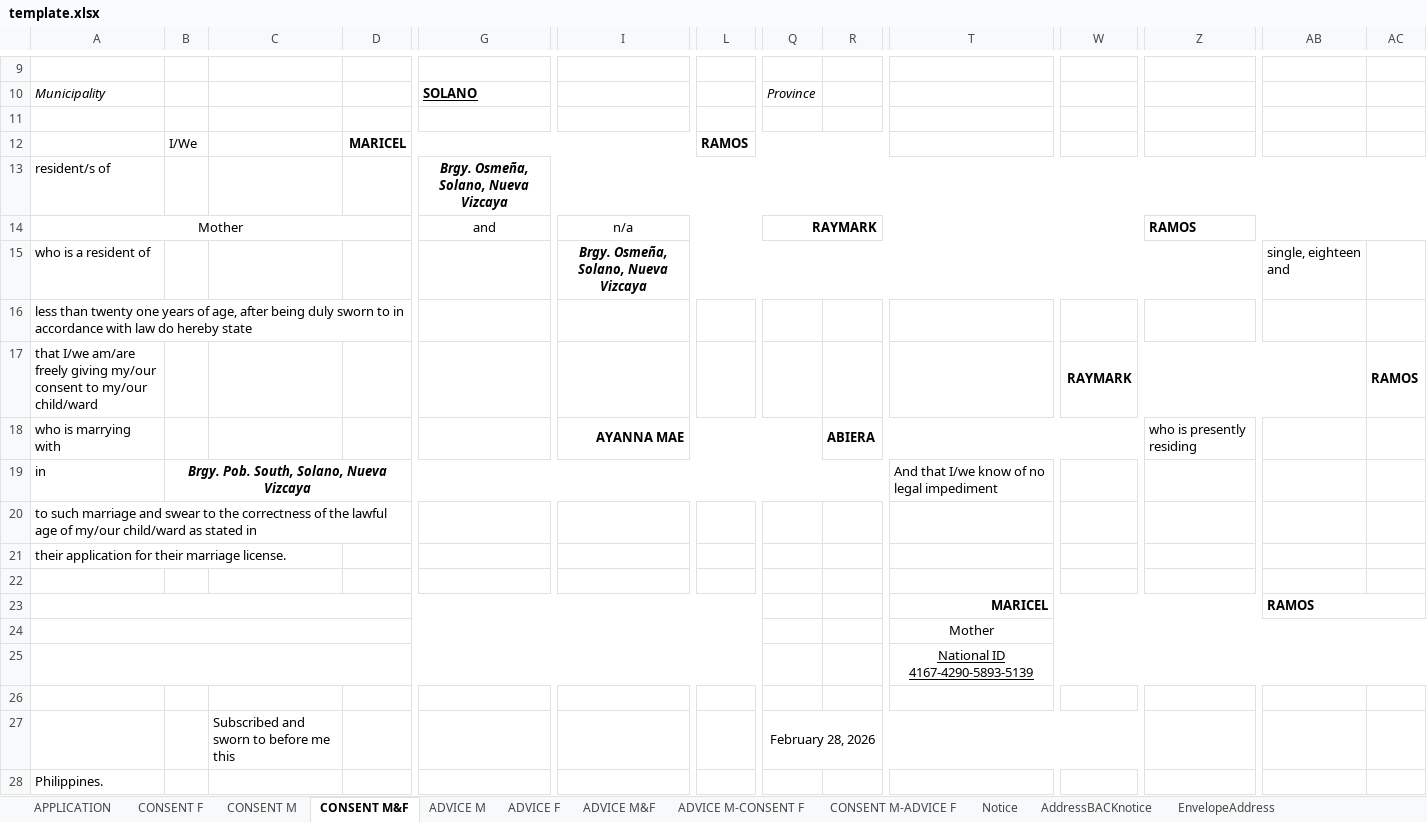
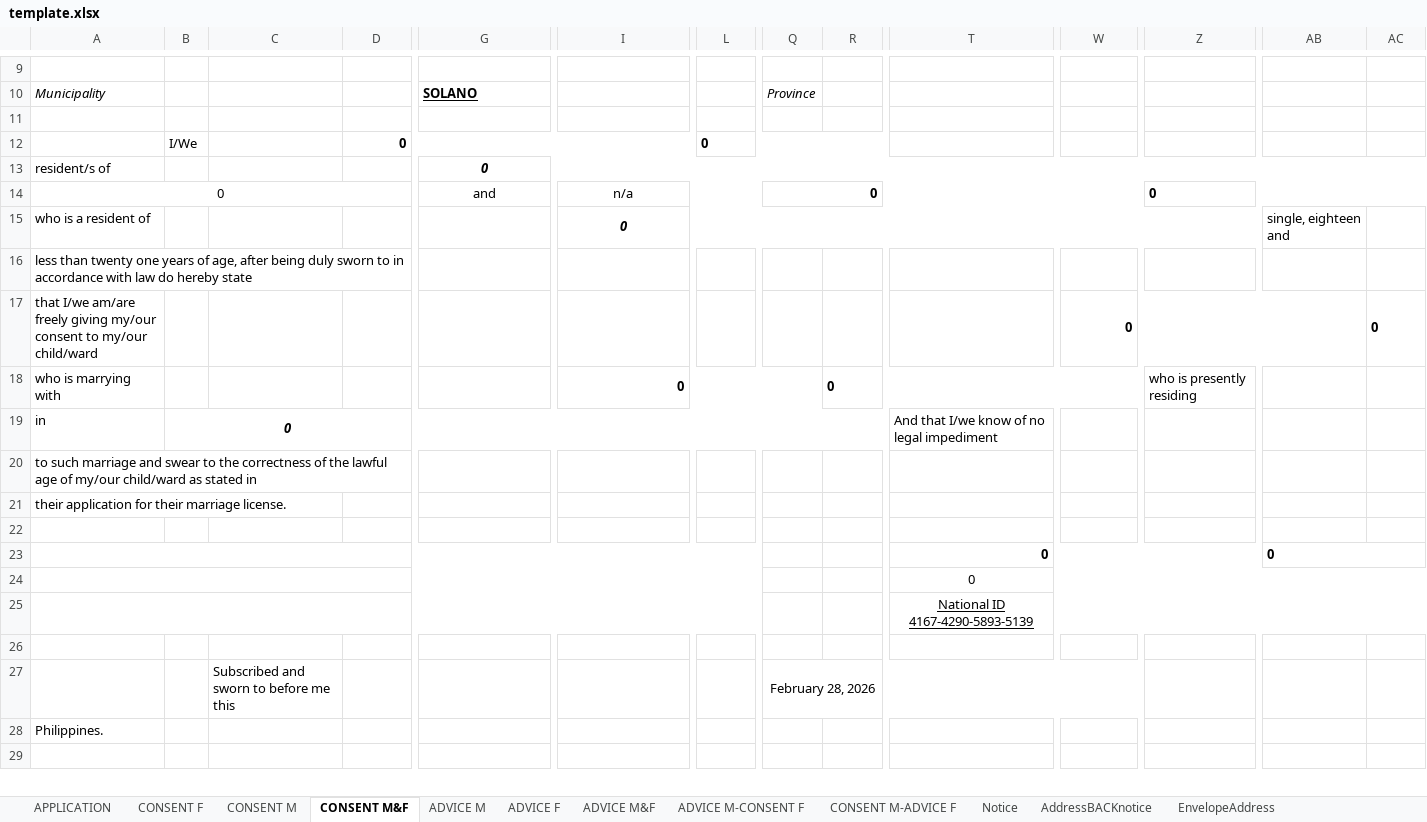
Before and after one commit to iHoshiii/Marriage-License-System, an Excel workbook: ui/src/assets/excel/template.xlsx, sheet CONSENT M&F, drawn as a sheet; only a part is shown, gaps mark what is left out; the shorter side is filled out with more unchanged rows; values as stored, in another font and other column widths than the file's, no borders; charts and pictures not drawn; removed rows and columns are numbered as before the commit, all else as after; rows hold the shown columns only; the diff covers the shown part only; the diff names each change by its address in the sheet, - before the commit and + after, or states it on an @@ line.

```diff
--- a/ui/src/assets/excel/template.xlsx (sheet CONSENT M&F)
+++ b/ui/src/assets/excel/template.xlsx (sheet CONSENT M&F)
-D12: MARICEL
+D12: 0
-L12: RAMOS
+L12: 0
-G13: Brgy. Osmeña, Solano, Nueva Vizcaya
+G13: 0
-A14: Mother
+A14: 0
-Q14: RAYMARK
+Q14: 0
-Z14: RAMOS
+Z14: 0
-I15: Brgy. Osmeña, Solano, Nueva Vizcaya
+I15: 0
-W17: RAYMARK
+W17: 0
-AC17: RAMOS
+AC17: 0
-I18: AYANNA MAE
+I18: 0
-R18: ABIERA
+R18: 0
-B19: Brgy. Pob. South, Solano, Nueva Vizcaya
+B19: 0
-row 23:  |  |  |  |  |  |  |  |  | MARICEL |  |  | RAMOS
+row 23:  |  |  |  |  |  |  |  |  | 0 |  |  | 0
-T24: Mother
+T24: 0
```
Also changed, not shown: 1 added row, 1 removed row and 13 edited cells elsewhere in this sheet, sheet APPLICATION, sheet Notice, sheet ADVICE M-CONSENT F, sheet CONSENT M-ADVICE F, sheet ADVICE M&F, sheet CONSENT F, 5 more sheets, formulas that keep their value, 3 other files.
